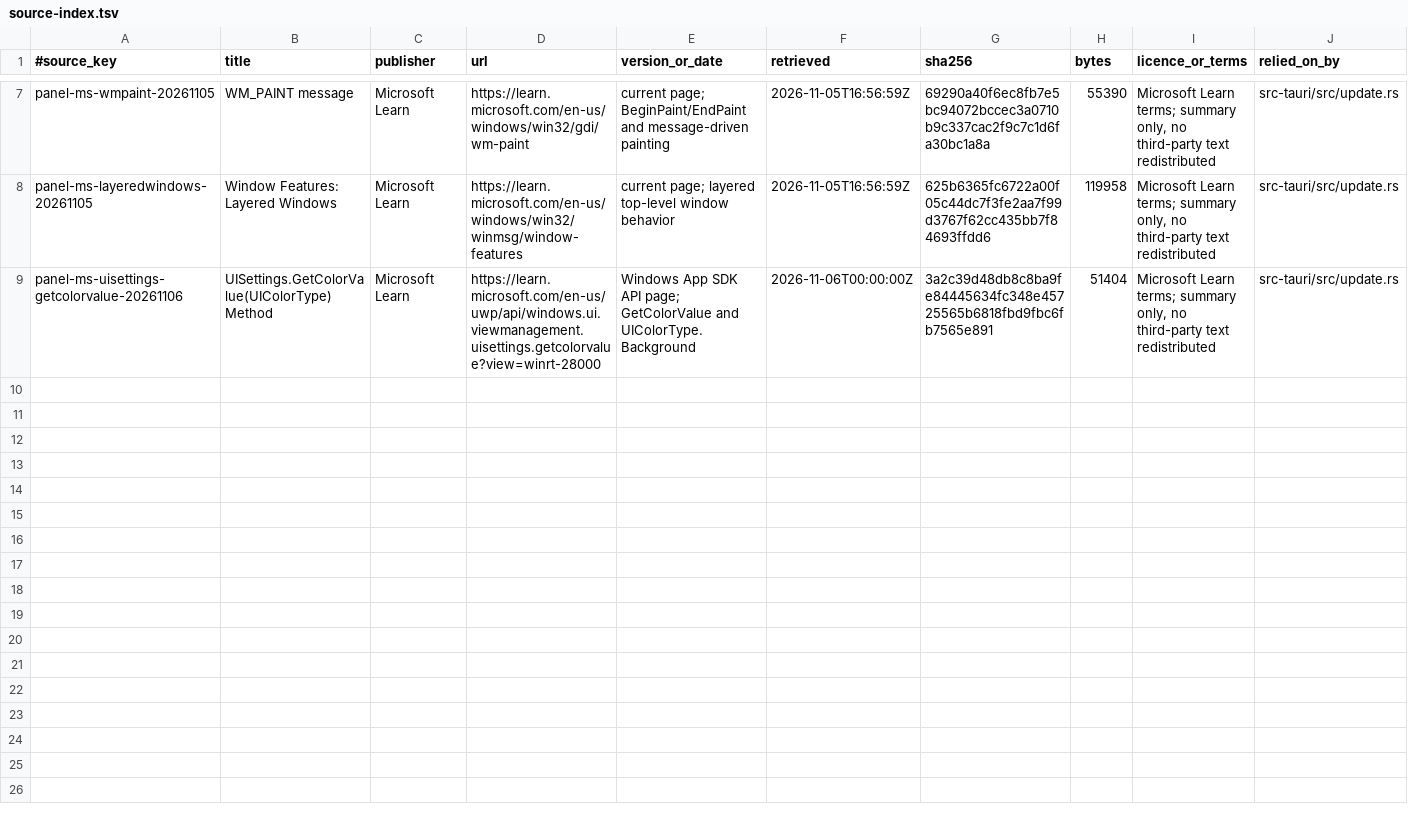
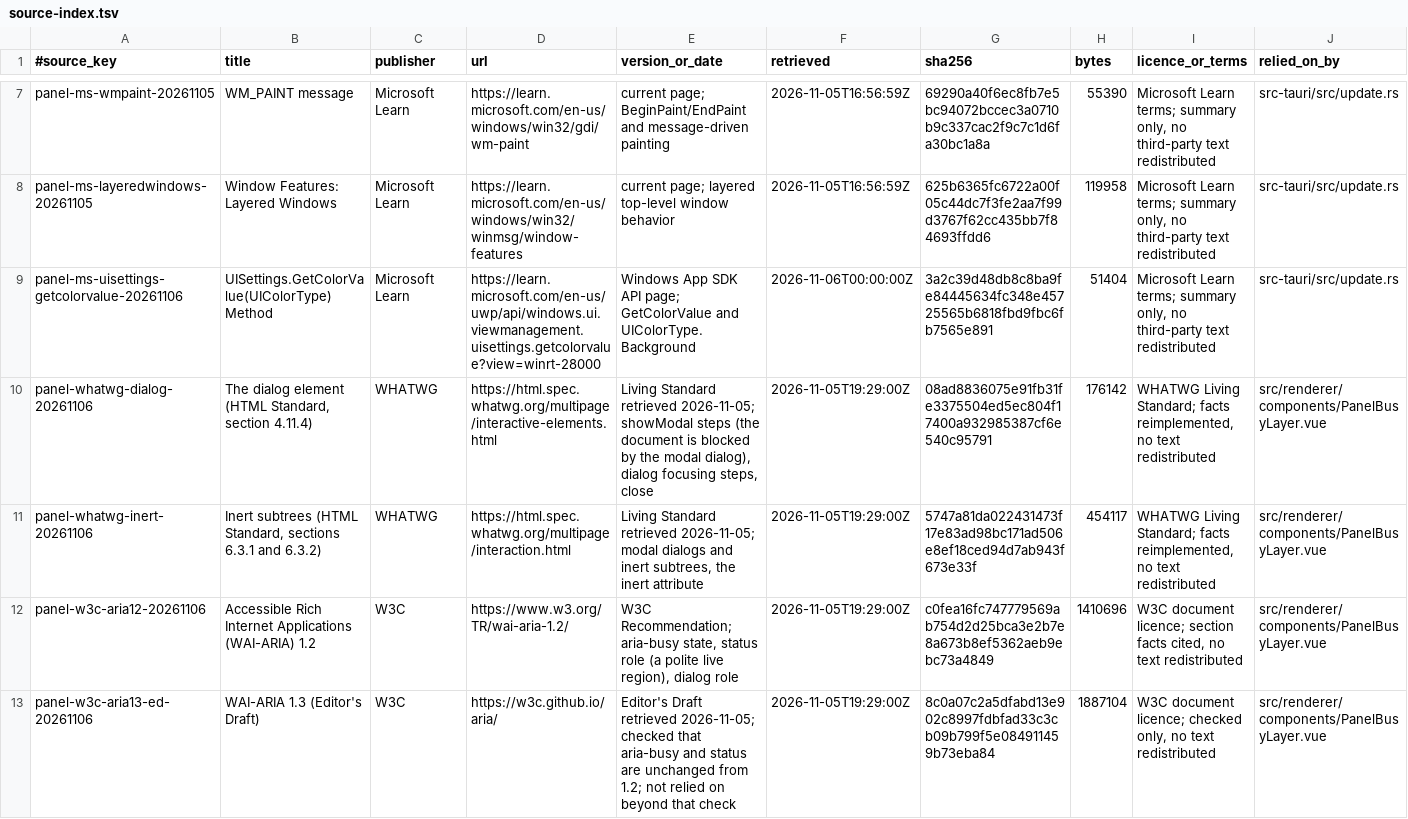
Before and after one commit to skyhua0224/foundation-panel, a TSV file: docs/authority/source-index.tsv, drawn as a sheet; only a part is shown, gaps mark what is left out; the diff names each change by its address in the sheet, - before the commit and + after, or states it on an @@ line.

Commit message:
docs(panel): record the standards the busy layer is built on
The modal dialog and inert subtrees of the HTML Standard and the aria-busy state and status role of WAI-ARIA 1.2, with a check of the ARIA 1.3 draft.

```diff
--- a/docs/authority/source-index.tsv
+++ b/docs/authority/source-index.tsv
+row 10: panel-whatwg-dialog-20261106 | The dialog element (HTML Standard, section 4.11.4) | WHATWG | https://html.spec.whatwg.org/multipage/interactive-elements.html | Living Standard retrieved 2026-11-05; showModal steps (the document is blocked by the modal dialog), dialog focusing steps, close | 2026-11-05T19:29:00Z | 08ad8836075e91fb31fe3375504ed5ec804f17400a932985387cf6e540c95791 | 176142 | WHATWG Living Standard; facts reimplemented, no text redistributed | src/renderer/components/PanelBusyLayer.vue
+row 11: panel-whatwg-inert-20261106 | Inert subtrees (HTML Standard, sections 6.3.1 and 6.3.2) | WHATWG | https://html.spec.whatwg.org/multipage/interaction.html | Living Standard retrieved 2026-11-05; modal dialogs and inert subtrees, the inert attribute | 2026-11-05T19:29:00Z | 5747a81da022431473f17e83ad98bc171ad506e8ef18ced94d7ab943f673e33f | 454117 | WHATWG Living Standard; facts reimplemented, no text redistributed | src/renderer/components/PanelBusyLayer.vue
+row 12: panel-w3c-aria12-20261106 | Accessible Rich Internet Applications (WAI-ARIA) 1.2 | W3C | https://www.w3.org/TR/wai-aria-1.2/ | W3C Recommendation; aria-busy state, status role (a polite live region), dialog role | 2026-11-05T19:29:00Z | c0fea16fc747779569ab754d2d25bca3e2b7e8a673b8ef5362aeb9ebc73a4849 | 1410696 | W3C document licence; section facts cited, no text redistributed | src/renderer/components/PanelBusyLayer.vue
+row 13: panel-w3c-aria13-ed-20261106 | WAI-ARIA 1.3 (Editor's Draft) | W3C | https://w3c.github.io/aria/ | Editor's Draft retrieved 2026-11-05; checked that aria-busy and status are unchanged from 1.2; not relied on beyond that check | 2026-11-05T19:29:00Z | 8c0a07c2a5dfabd13e902c8997fdbfad33c3cb09b799f5e084911459b73eba84 | 1887104 | W3C document licence; checked only, no text redistributed | src/renderer/components/PanelBusyLayer.vue
```
